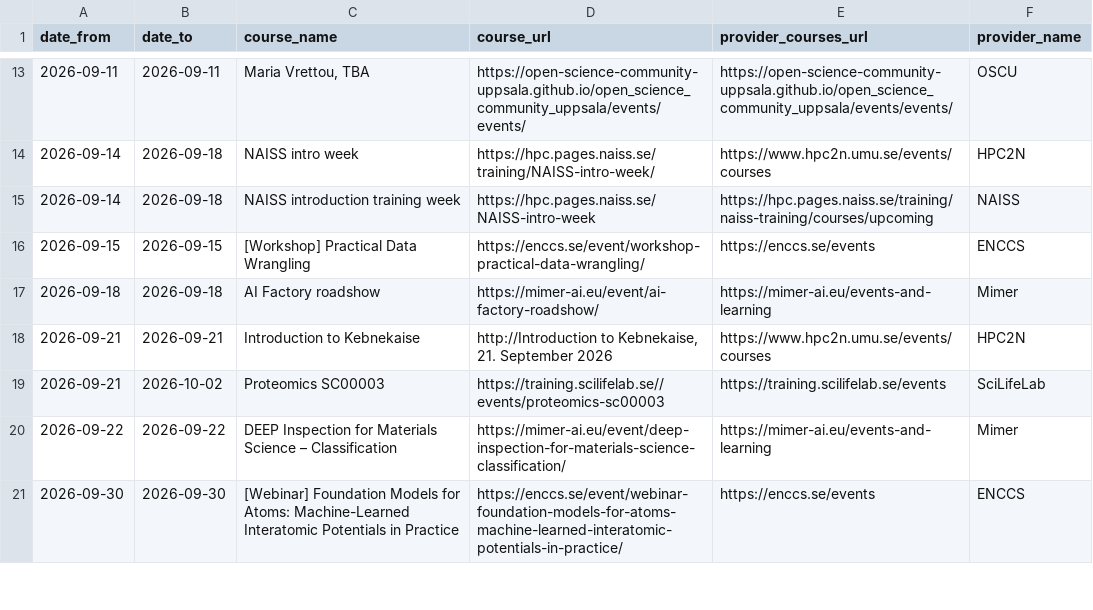
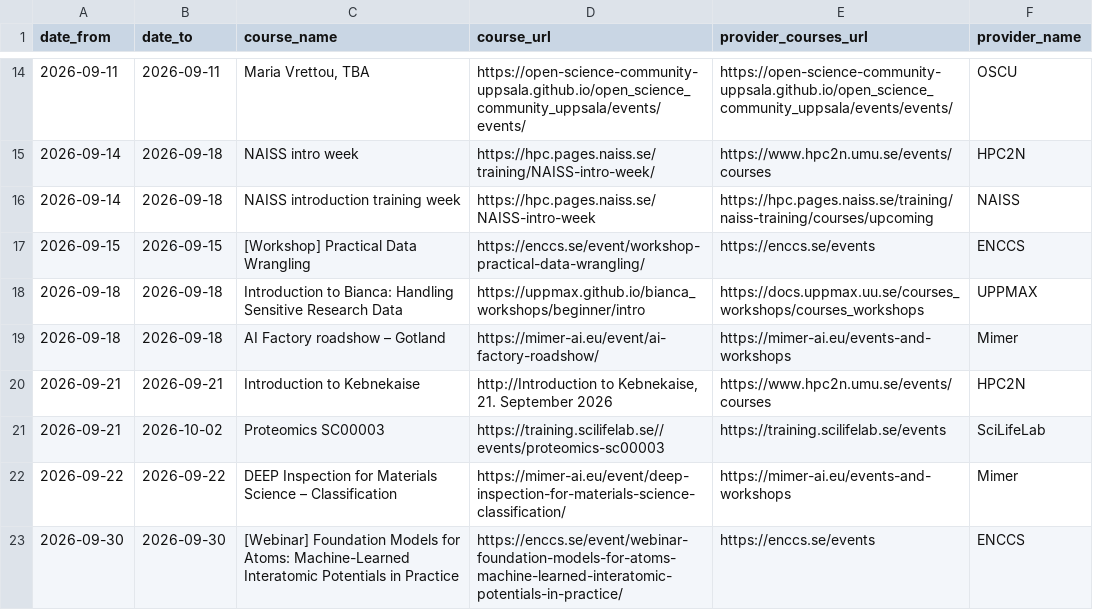
Before and after one commit to NBISweden/SCoRe_user_doc, a CSV file: docs/courses.csv, drawn as a sheet; only a part is shown, gaps mark what is left out; the diff covers the shown part only.

```diff
--- a/docs/courses.csv
+++ b/docs/courses.csv
@@ -16,6 +17,7 @@ date_from,date_to,course_name,course_url,provider_courses_url,provider_name
 2026-09-15,2026-09-15,[Workshop] Practical Data Wrangling,https://enccs.se/event/workshop-practical-data-wrangling/,https://enccs.se/events,ENCCS
-2026-09-18,2026-09-18,AI Factory roadshow,https://mimer-ai.eu/event/ai-factory-roadshow/,https://mimer-ai.eu/events-and-learning,Mimer
+2026-09-18,2026-09-18,Introduction to Bianca: Handling Sensitive Research Data,https://uppmax.github.io/bianca_workshops/beginner/intro,https://docs.uppmax.uu.se/courses_workshops/courses_workshops,UPPMAX
+2026-09-18,2026-09-18,AI Factory roadshow – Gotland,https://mimer-ai.eu/event/ai-factory-roadshow/,https://mimer-ai.eu/events-and-workshops,Mimer
 2026-09-21,2026-09-21,Introduction to Kebnekaise,"http://Introduction to Kebnekaise, 21. September 2026",https://www.hpc2n.umu.se/events/courses,HPC2N
 2026-09-21,2026-10-02,Proteomics SC00003,https://training.scilifelab.se//events/proteomics-sc00003,https://training.scilifelab.se/events,SciLifeLab
-2026-09-22,2026-09-22,DEEP Inspection for Materials Science – Classification,https://mimer-ai.eu/event/deep-inspection-for-materials-science-classification/,https://mimer-ai.eu/events-and-learning,Mimer
+2026-09-22,2026-09-22,DEEP Inspection for Materials Science – Classification,https://mimer-ai.eu/event/deep-inspection-for-materials-science-classification/,https://mimer-ai.eu/events-and-workshops,Mimer
 2026-09-30,2026-09-30,[Webinar] Foundation Models for Atoms: Machine-Learned Interatomic Potentials in Practice,https://enccs.se/event/webinar-foundation-models-for-atoms-machine-learned-interatomic-potentials-in-practice/,https://enccs.se/events,ENCCS
```
Also changed, not shown: 1 added row and 7 edited cells elsewhere in this file, 2 other files.
